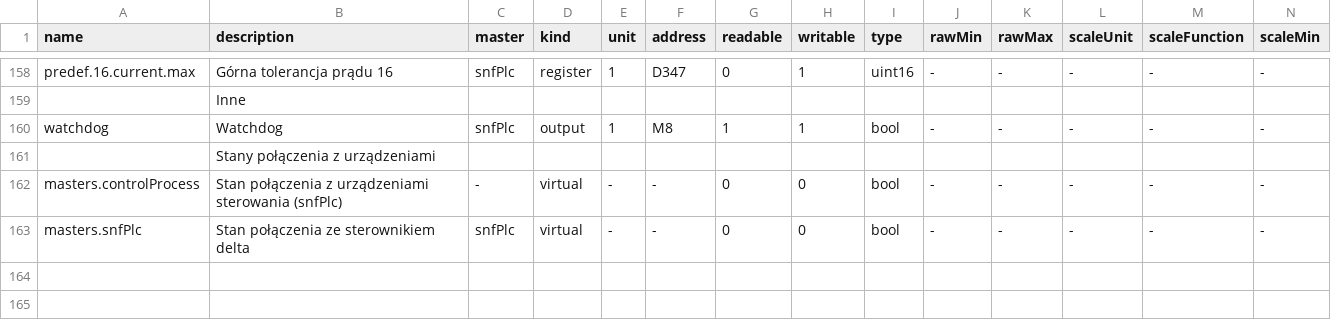
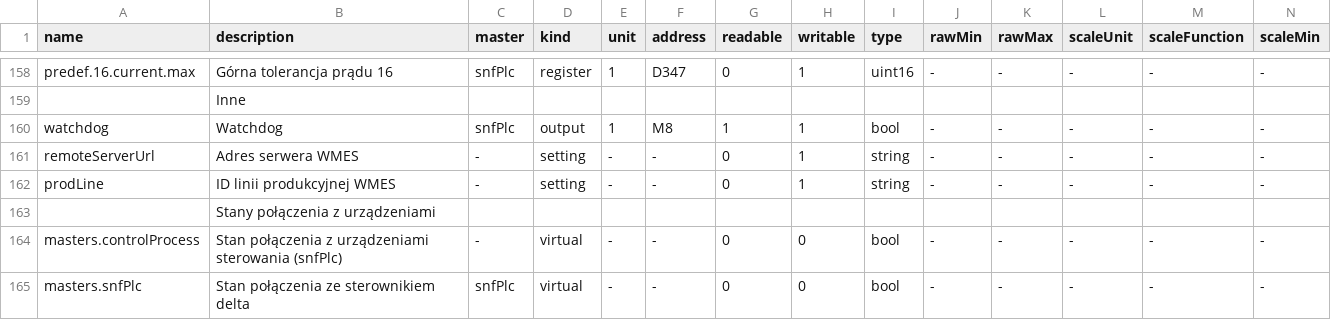
Before and after one commit to morkai/walkner-snf, a CSV file: config/tags.csv, drawn as a sheet; only a part is shown, gaps mark what is left out; rows hold the shown columns only; the diff names each change by its address in the sheet, - before the commit and + after, or states it on an @@ line.

```diff
--- a/config/tags.csv
+++ b/config/tags.csv
+row 161: remoteServerUrl | Adres serwera WMES | - | setting | - | - | 0 | 1 | string | - | - | - | - | -
+row 162: prodLine | ID linii produkcyjnej WMES | - | setting | - | - | 0 | 1 | string | - | - | - | - | -
```
Also changed, not shown: 3 other files.
